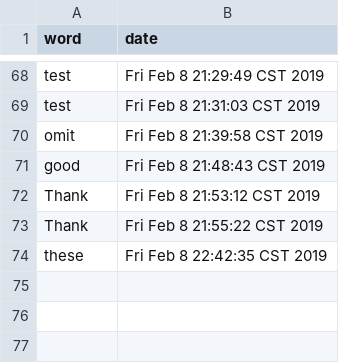
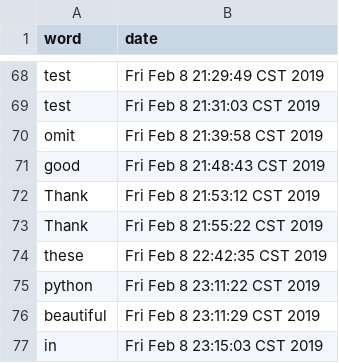
Before and after one commit to qingyingliu/youdao_linux, a CSV file: data/count.csv, drawn as a sheet; only a part is shown, gaps mark what is left out.

```diff
--- a/data/count.csv
+++ b/data/count.csv
@@ -74 +74,4 @@ Thank,Fri Feb  8 21:55:22 CST 2019
 these,Fri Feb  8 22:42:35 CST 2019
+python,Fri Feb  8 23:11:22 CST 2019
+beautiful,Fri Feb  8 23:11:29 CST 2019
+in,Fri Feb  8 23:15:03 CST 2019
```
Also changed, not shown: data/word.csv, 3 other files.
